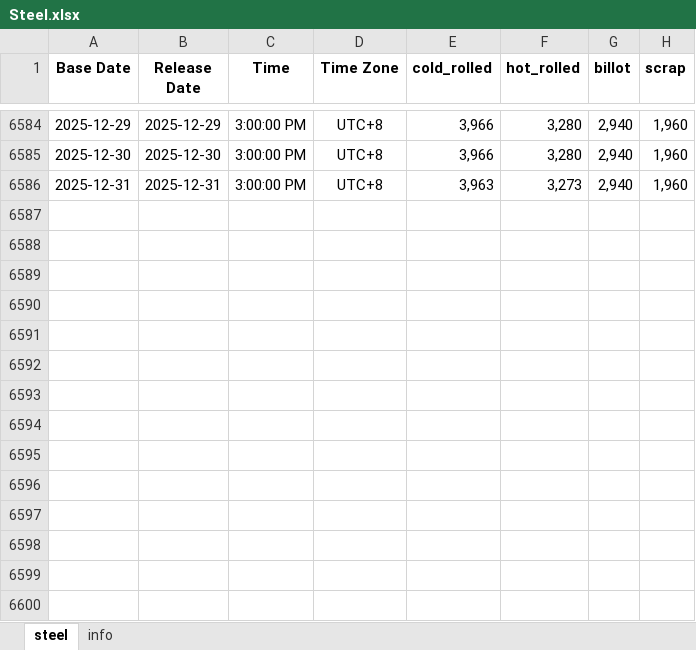
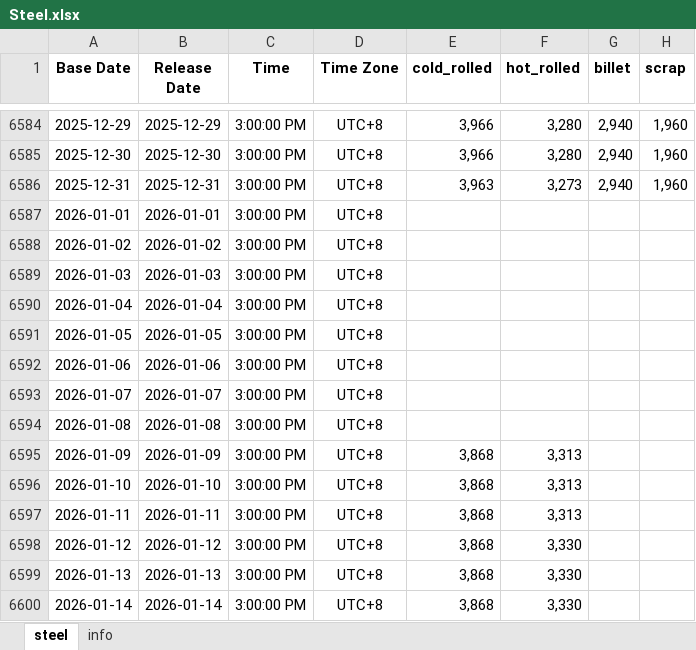
Before and after one commit to Tommylee1013/AlternativeData, an Excel workbook: data/commodity/Steel.xlsx, sheet steel, drawn as a sheet; only a part is shown, gaps mark what is left out; values as stored, in another font and other column widths than the file's, no borders; the diff names each change by its address in the sheet, - before the commit and + after, or states it on an @@ line.

```diff
--- a/data/commodity/Steel.xlsx (sheet steel)
+++ b/data/commodity/Steel.xlsx (sheet steel)
-G1: billot
+G1: billet
+row 6587: 2026-01-01 | 2026-01-01 | 3:00:00 PM | UTC+8
+row 6588: 2026-01-02 | 2026-01-02 | 3:00:00 PM | UTC+8
+row 6589: 2026-01-03 | 2026-01-03 | 3:00:00 PM | UTC+8
+row 6590: 2026-01-04 | 2026-01-04 | 3:00:00 PM | UTC+8
+row 6591: 2026-01-05 | 2026-01-05 | 3:00:00 PM | UTC+8
+row 6592: 2026-01-06 | 2026-01-06 | 3:00:00 PM | UTC+8
+row 6593: 2026-01-07 | 2026-01-07 | 3:00:00 PM | UTC+8
+row 6594: 2026-01-08 | 2026-01-08 | 3:00:00 PM | UTC+8
+row 6595: 2026-01-09 | 2026-01-09 | 3:00:00 PM | UTC+8 | 3,868 | 3,313
+row 6596: 2026-01-10 | 2026-01-10 | 3:00:00 PM | UTC+8 | 3,868 | 3,313
+row 6597: 2026-01-11 | 2026-01-11 | 3:00:00 PM | UTC+8 | 3,868 | 3,313
+row 6598: 2026-01-12 | 2026-01-12 | 3:00:00 PM | UTC+8 | 3,868 | 3,330
+row 6599: 2026-01-13 | 2026-01-13 | 3:00:00 PM | UTC+8 | 3,868 | 3,330
+row 6600: 2026-01-14 | 2026-01-14 | 3:00:00 PM | UTC+8 | 3,868 | 3,330
```
Also changed, not shown: sheet info, data/commodity/AAA Gasoline.xlsx, data/freight/baltic dry index.xlsx, 4 other files.
